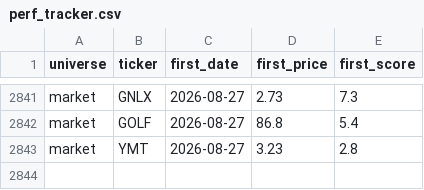
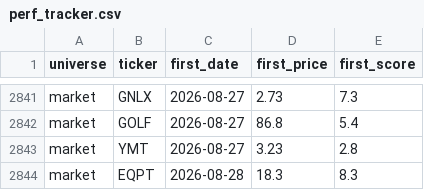
Before and after one commit to ArnaudVarela/TradingScan, a CSV file: perf_tracker.csv, drawn as a sheet; only a part is shown, gaps mark what is left out; the diff names each change by its address in the sheet, - before the commit and + after, or states it on an @@ line.

```diff
--- a/perf_tracker.csv
+++ b/perf_tracker.csv
+row 2844: market | EQPT | 2026-08-28 | 18.3 | 8.3
```
Also changed, not shown: dashboard/public/fallen_angel.csv, dashboard/public/sector_heat.csv, 4 other files.
